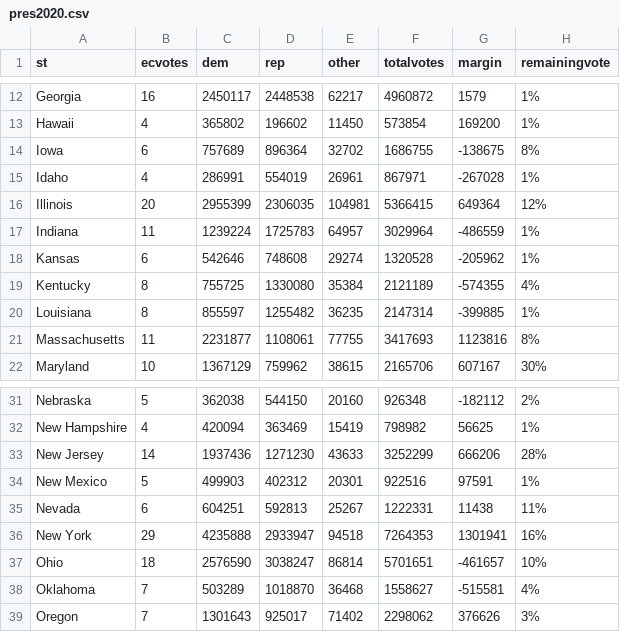
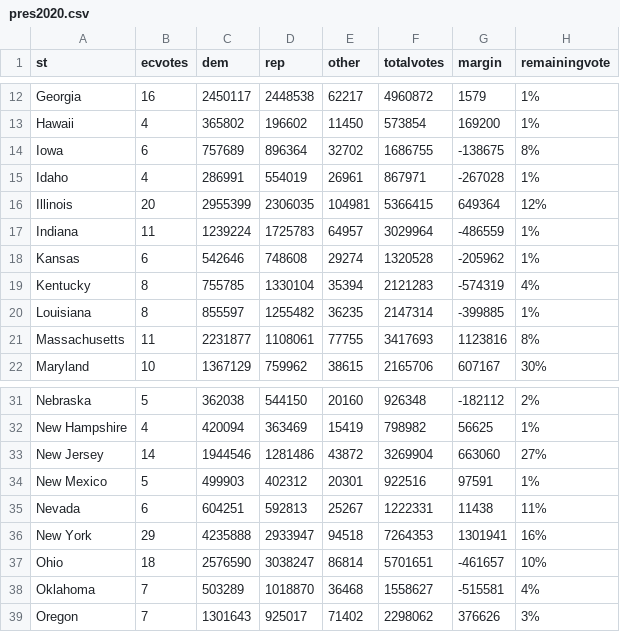
Before and after one commit to jcervas/2020-Elections, a CSV file: pres2020.csv, drawn as a sheet; only a part is shown, gaps mark what is left out.

Commit message:
Update pres2020.csv

```diff
--- a/pres2020.csv
+++ b/pres2020.csv
@@ -18,3 +18,3 @@
 "Kansas",6,542646,748608,29274,1320528,-205962,"1%"
-"Kentucky",8,755725,1330080,35384,2121189,-574355,"4%"
+"Kentucky",8,755785,1330104,35394,2121283,-574319,"4%"
 "Louisiana",8,855597,1255482,36235,2147314,-399885,"1%"
@@ -32,3 +32,3 @@
 "New Hampshire",4,420094,363469,15419,798982,56625,"1%"
-"New Jersey",14,1937436,1271230,43633,3252299,666206,"28%"
+"New Jersey",14,1944546,1281486,43872,3269904,663060,"27%"
 "New Mexico",5,499903,402312,20301,922516,97591,"1%"
```
